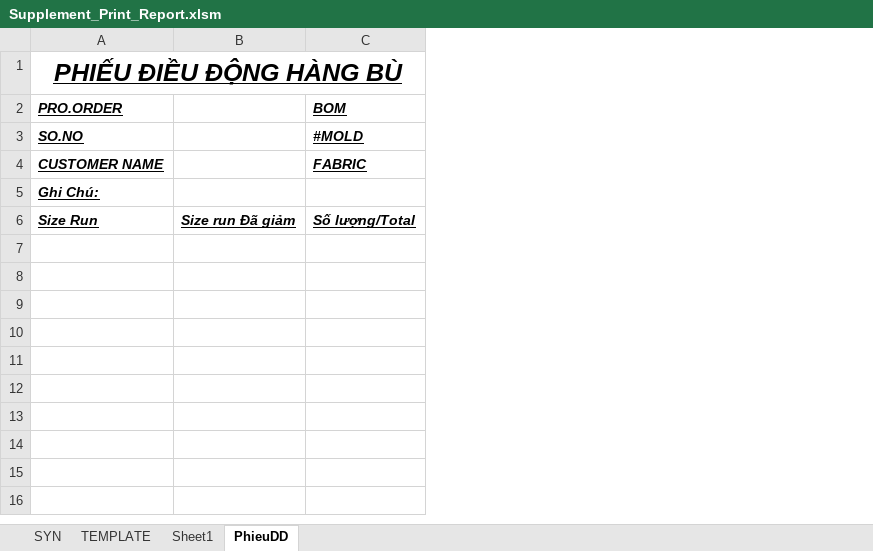
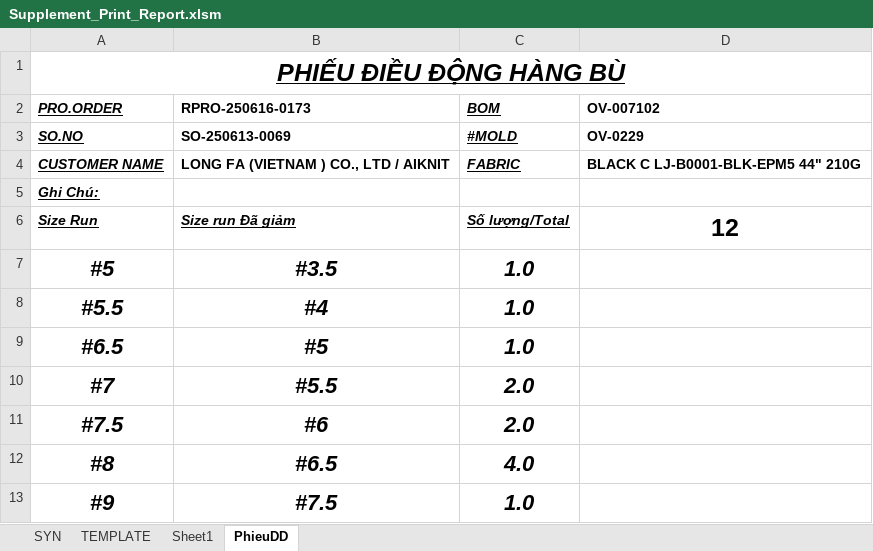
Before and after one commit to Truongchankhong2/vercel-dashboard, an Excel workbook: data/Supplement_Print_Report.xlsm, sheet PhieuDD, drawn as a sheet; values as stored, in another font and other column widths than the file's, no borders; removed rows and columns are numbered as before the commit, all else as after; the diff names each change by its address in the sheet, - before the commit and + after, or states it on an @@ line.

```diff
--- a/data/Supplement_Print_Report.xlsm (sheet PhieuDD)
+++ b/data/Supplement_Print_Report.xlsm (sheet PhieuDD)
-column B, row 6: Size run Đã giảm
+column B (RPRO-250616-0173), rows 3-6: SO-250613-0069 | LONG FA (VIETNAM ) CO., LTD / AIKNIT |  | Size run Đã giảm
+column D (OV-007102), rows 3-6: OV-0229 | BLACK C LJ-B0001-BLK-EPM5 44" 210G |  | 12
+row 7: #5 | #3.5 | 1.0
+row 8: #5.5 | #4 | 1.0
+row 9: #6.5 | #5 | 1.0
+row 10: #7 | #5.5 | 2.0
+row 11: #7.5 | #6 | 2.0
+row 12: #8 | #6.5 | 4.0
+row 13: #9 | #7.5 | 1.0
```
Also changed, not shown: sheet TEMPLATE, sheet SYN, charts or pictures, 1 other file.
